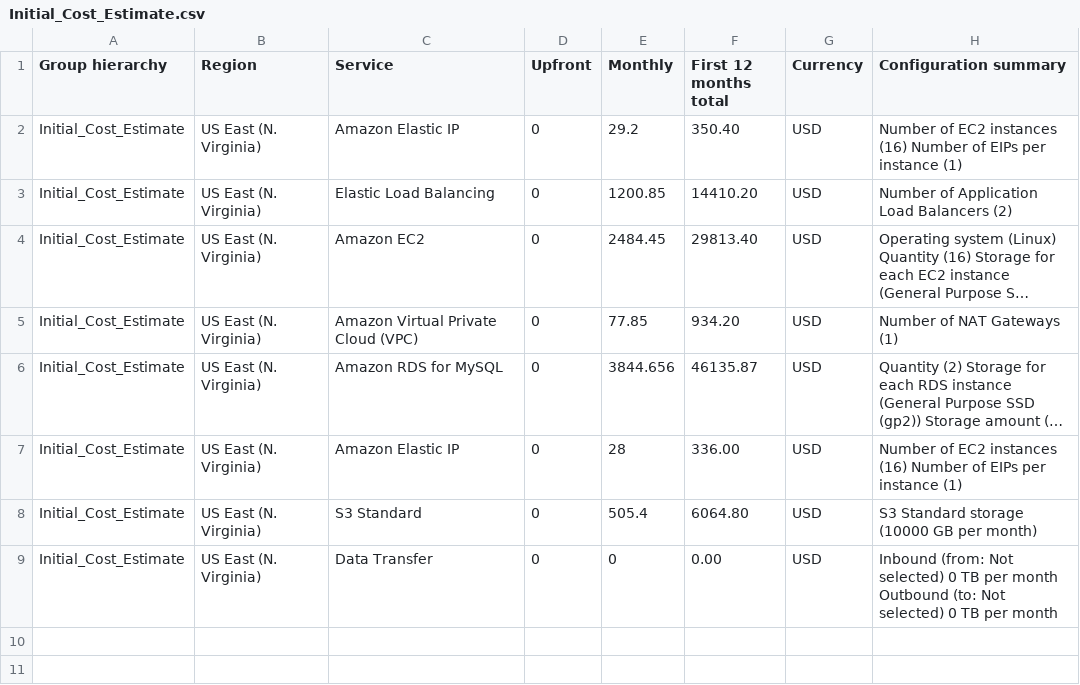
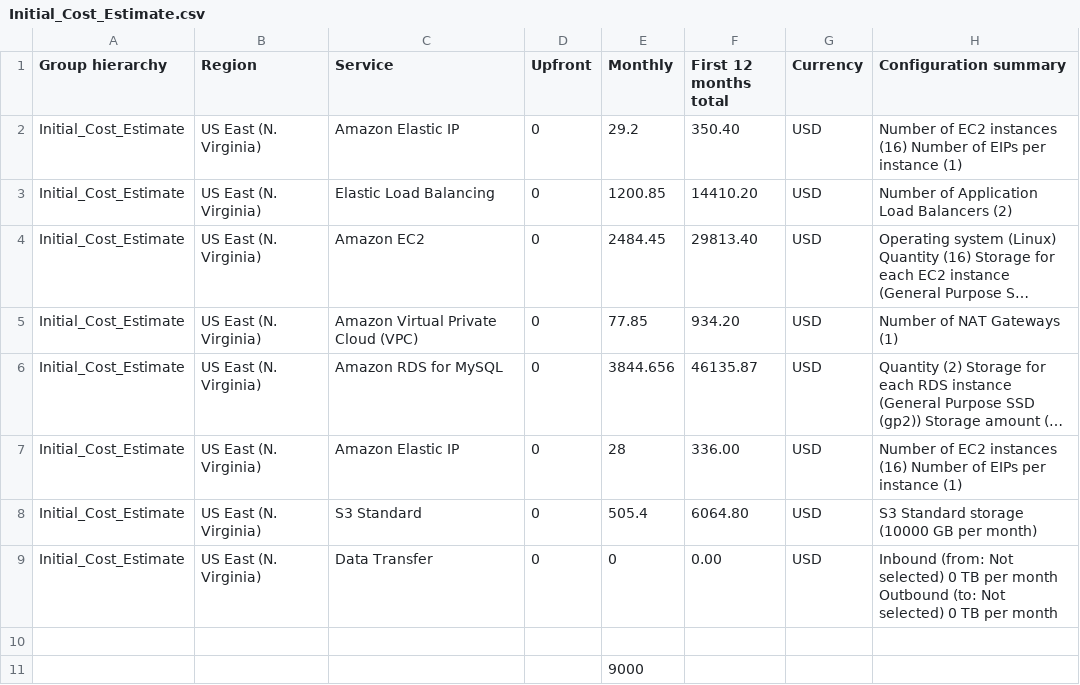
Before and after one commit to fthiagomedeiros/cloud-architect-project2, a CSV file: Task 2/Initial_Cost_Estimate.csv, drawn as a sheet; long unchanged cells end in ….

Commit message:
testing

```diff
--- a/Task 2/Initial_Cost_Estimate.csv
+++ b/Task 2/Initial_Cost_Estimate.csv
@@ -9 +9,3 @@ Initial_Cost_Estimate,US East (N. Virginia),S3 Standard,0,505.4,6064.80,USD,S3 S
 Initial_Cost_Estimate,US East (N. Virginia),Data Transfer,0,0,0.00,USD,Inbound (from: Not selected) 0 TB per month Outbound (to: Not selected) 0 TB per month
+,,,,,,,
+,,,,9000,,,
```
